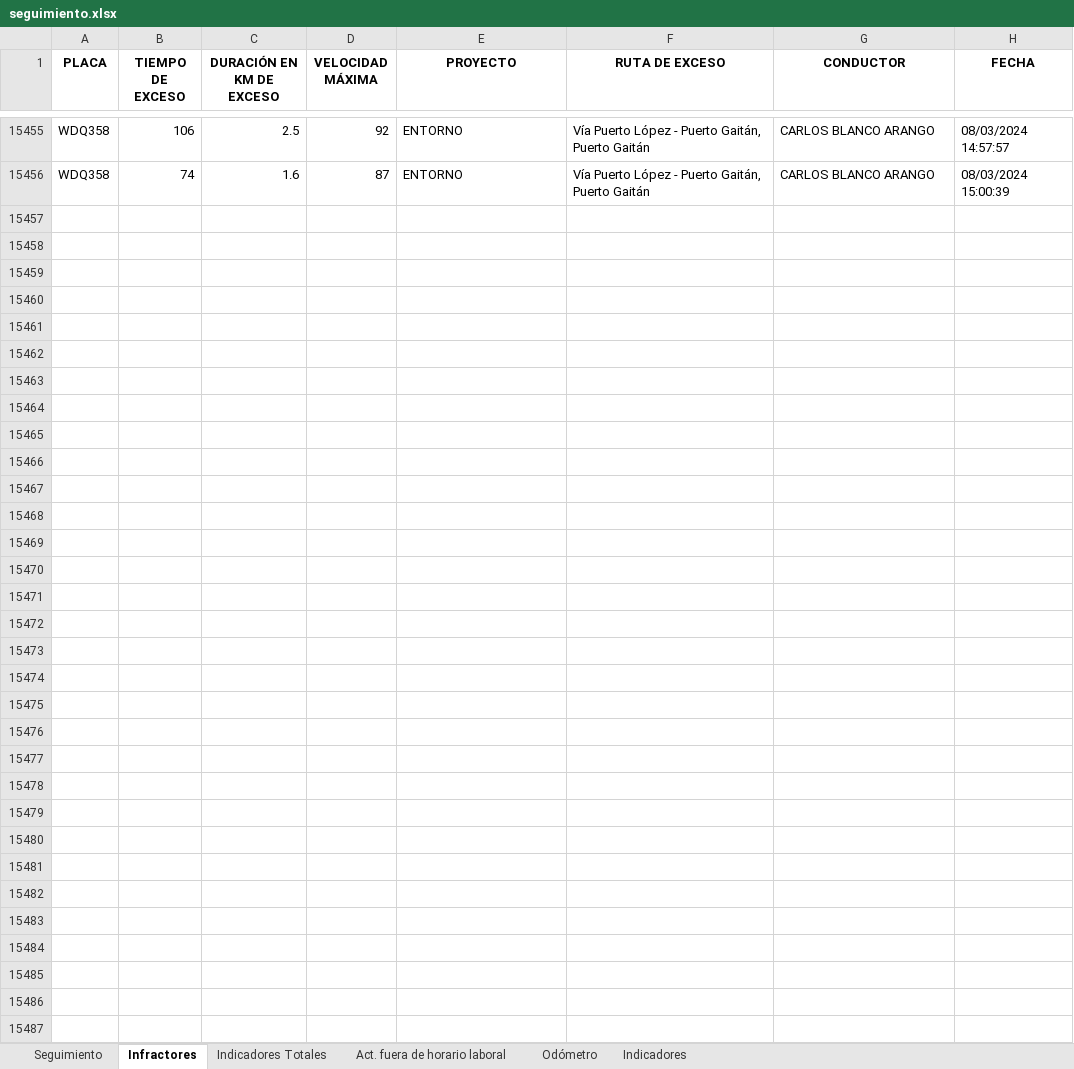
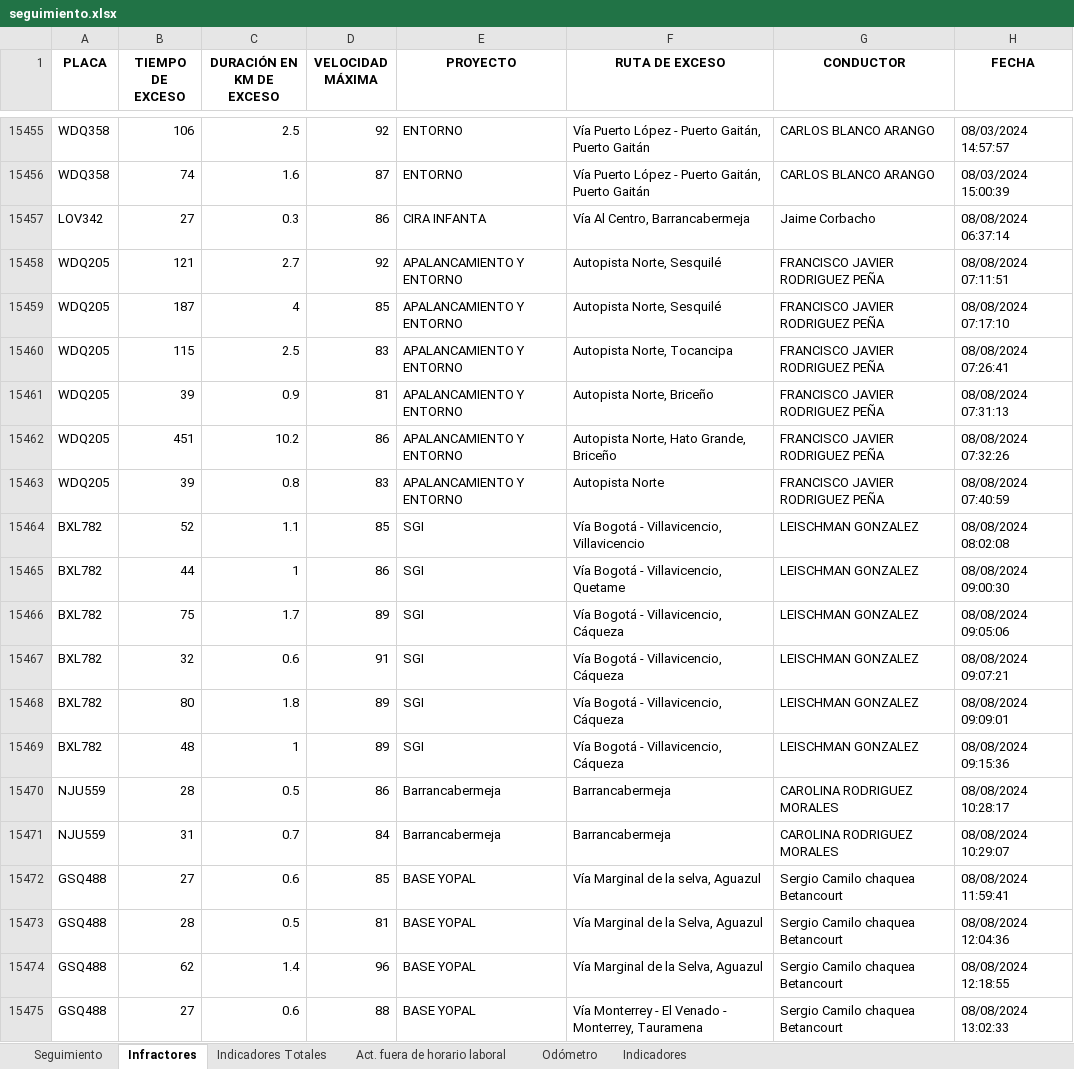
Before and after one commit to SGI-ManuelPico/informesVehiculares, an Excel workbook: output/seguimiento.xlsx, sheet Infractores, drawn as a sheet; only a part is shown, gaps mark what is left out; values as stored, in another font and other column widths than the file's, no borders; the diff covers the shown part only; the diff names each change by its address in the sheet, - before the commit and + after, or states it on an @@ line.

```diff
--- a/output/seguimiento.xlsx (sheet Infractores)
+++ b/output/seguimiento.xlsx (sheet Infractores)
+row 15457: LOV342 | 27 | 0.3 | 86 | CIRA INFANTA | Vía Al Centro, Barrancabermeja | Jaime Corbacho | 08/08/2024 06:37:14
+row 15458: WDQ205 | 121 | 2.7 | 92 | APALANCAMIENTO Y ENTORNO | Autopista Norte, Sesquilé | FRANCISCO JAVIER RODRIGUEZ PEÑA | 08/08/2024 07:11:51
+row 15459: WDQ205 | 187 | 4 | 85 | APALANCAMIENTO Y ENTORNO | Autopista Norte, Sesquilé | FRANCISCO JAVIER RODRIGUEZ PEÑA | 08/08/2024 07:17:10
+row 15460: WDQ205 | 115 | 2.5 | 83 | APALANCAMIENTO Y ENTORNO | Autopista Norte, Tocancipa | FRANCISCO JAVIER RODRIGUEZ PEÑA | 08/08/2024 07:26:41
+row 15461: WDQ205 | 39 | 0.9 | 81 | APALANCAMIENTO Y ENTORNO | Autopista Norte, Briceño | FRANCISCO JAVIER RODRIGUEZ PEÑA | 08/08/2024 07:31:13
+row 15462: WDQ205 | 451 | 10.2 | 86 | APALANCAMIENTO Y ENTORNO | Autopista Norte, Hato Grande, Briceño | FRANCISCO JAVIER RODRIGUEZ PEÑA | 08/08/2024 07:32:26
+row 15463: WDQ205 | 39 | 0.8 | 83 | APALANCAMIENTO Y ENTORNO | Autopista Norte | FRANCISCO JAVIER RODRIGUEZ PEÑA | 08/08/2024 07:40:59
+row 15464: BXL782 | 52 | 1.1 | 85 | SGI | Vía Bogotá - Villavicencio, Villavicencio | LEISCHMAN GONZALEZ | 08/08/2024 08:02:08
+row 15465: BXL782 | 44 | 1 | 86 | SGI | Vía Bogotá - Villavicencio, Quetame | LEISCHMAN GONZALEZ | 08/08/2024 09:00:30
+row 15466: BXL782 | 75 | 1.7 | 89 | SGI | Vía Bogotá - Villavicencio, Cáqueza | LEISCHMAN GONZALEZ | 08/08/2024 09:05:06
+row 15467: BXL782 | 32 | 0.6 | 91 | SGI | Vía Bogotá - Villavicencio, Cáqueza | LEISCHMAN GONZALEZ | 08/08/2024 09:07:21
+row 15468: BXL782 | 80 | 1.8 | 89 | SGI | Vía Bogotá - Villavicencio, Cáqueza | LEISCHMAN GONZALEZ | 08/08/2024 09:09:01
+row 15469: BXL782 | 48 | 1 | 89 | SGI | Vía Bogotá - Villavicencio, Cáqueza | LEISCHMAN GONZALEZ | 08/08/2024 09:15:36
+row 15470: NJU559 | 28 | 0.5 | 86 | Barrancabermeja | Barrancabermeja | CAROLINA RODRIGUEZ MORALES | 08/08/2024 10:28:17
+row 15471: NJU559 | 31 | 0.7 | 84 | Barrancabermeja | Barrancabermeja | CAROLINA RODRIGUEZ MORALES | 08/08/2024 10:29:07
+row 15472: GSQ488 | 27 | 0.6 | 85 | BASE YOPAL | Vía Marginal de la selva, Aguazul | Sergio Camilo chaquea Betancourt | 08/08/2024 11:59:41
+row 15473: GSQ488 | 28 | 0.5 | 81 | BASE YOPAL | Vía Marginal de la Selva, Aguazul | Sergio Camilo chaquea Betancourt | 08/08/2024 12:04:36
+row 15474: GSQ488 | 62 | 1.4 | 96 | BASE YOPAL | Vía Marginal de la Selva, Aguazul | Sergio Camilo chaquea Betancourt | 08/08/2024 12:18:55
+row 15475: GSQ488 | 27 | 0.6 | 88 | BASE YOPAL | Vía Monterrey - El Venado - Monterrey, Tauramena | Sergio Camilo chaquea Betancourt | 08/08/2024 13:02:33
```
Also changed, not shown: 35 added rows elsewhere in this sheet, sheet Seguimiento, sheet Act. fuera de horario laboral, sheet Odómetro, sheet Indicadores Totales, sheet Indicadores, 1 other file.
